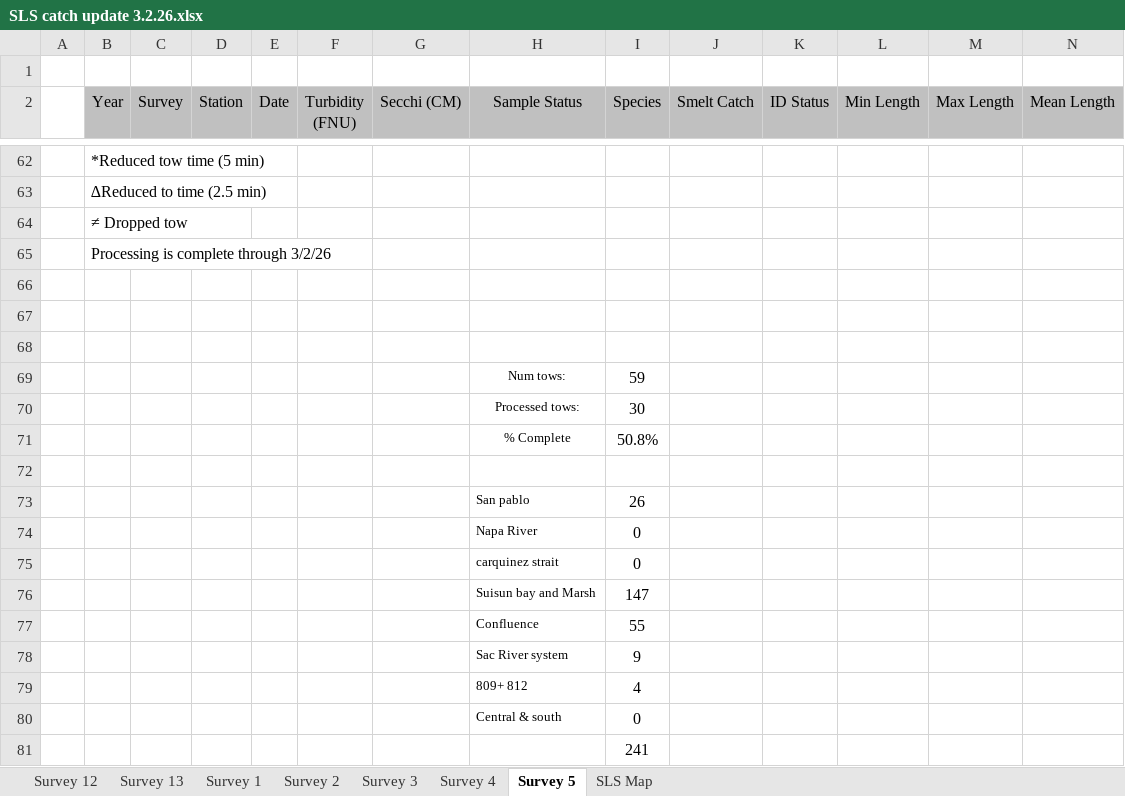
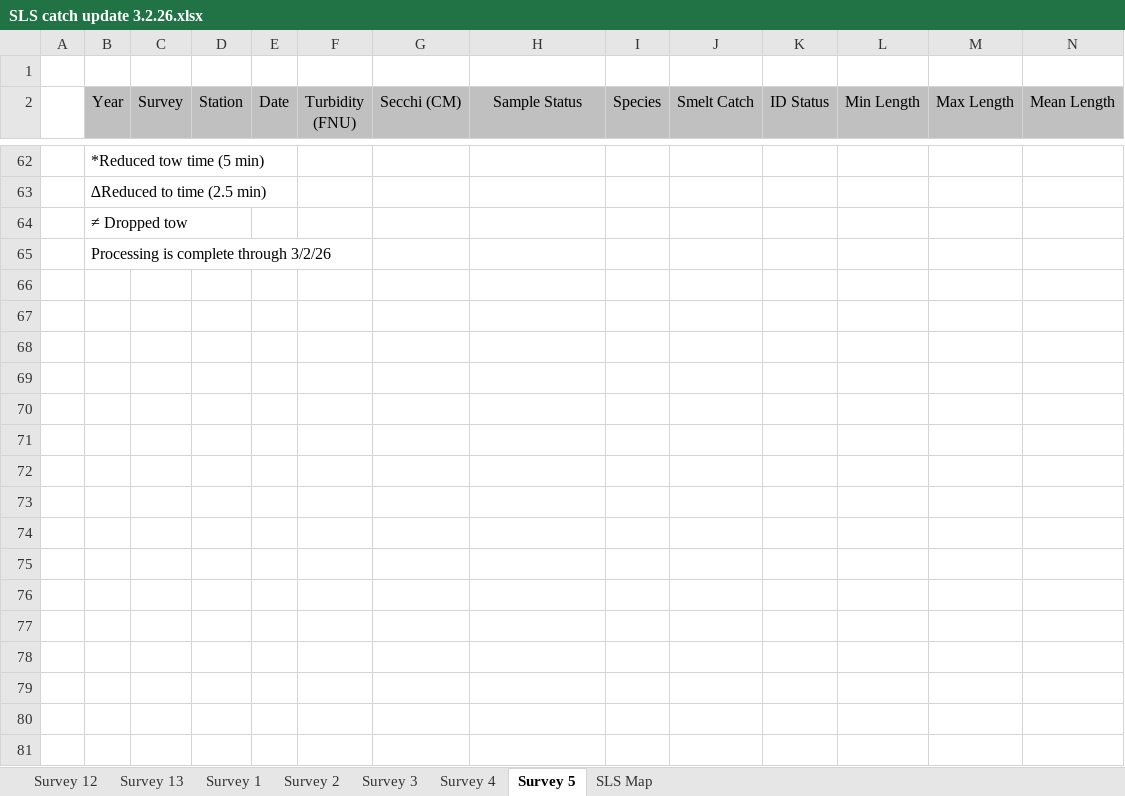
Before and after one commit to BDO-Science/samt_smt_assessments, an Excel workbook: data_raw/smelt/SLS catch update 3.2.26.xlsx, sheet Survey 5, drawn as a sheet; only a part is shown, gaps mark what is left out; values as stored, in another font and other column widths than the file's, no borders; rows hold the shown columns only; the diff names each change by its address in the sheet, - before the commit and + after, or states it on an @@ line.

```diff
--- a/data_raw/smelt/SLS catch update 3.2.26.xlsx (sheet Survey 5)
+++ b/data_raw/smelt/SLS catch update 3.2.26.xlsx (sheet Survey 5)
-row 66: (empty)
-row 67: (empty)
-row 68: (empty)
-row 69:  |  |  |  |  |  |  | Num tows: | 59
-row 70:  |  |  |  |  |  |  | Processed tows: | 30
-row 71:  |  |  |  |  |  |  | % Complete | 50.8%
-row 72: (empty)
-row 73:  |  |  |  |  |  |  | San pablo | 26
-row 74:  |  |  |  |  |  |  | Napa River | 0
-row 75:  |  |  |  |  |  |  | carquinez strait | 0
-row 76:  |  |  |  |  |  |  | Suisun bay and Marsh | 147
-row 77:  |  |  |  |  |  |  | Confluence | 55
-row 78:  |  |  |  |  |  |  | Sac River system | 9
-row 79:  |  |  |  |  |  |  | 809+ 812 | 4
-row 80:  |  |  |  |  |  |  | Central & south | 0
-row 81:  |  |  |  |  |  |  |  | 241
```
Also changed, not shown: sheet Survey 13, sheet Survey 12, sheet Survey 4, sheet Survey 3, sheet Survey 2, sheet Survey 1, 8 other files.
